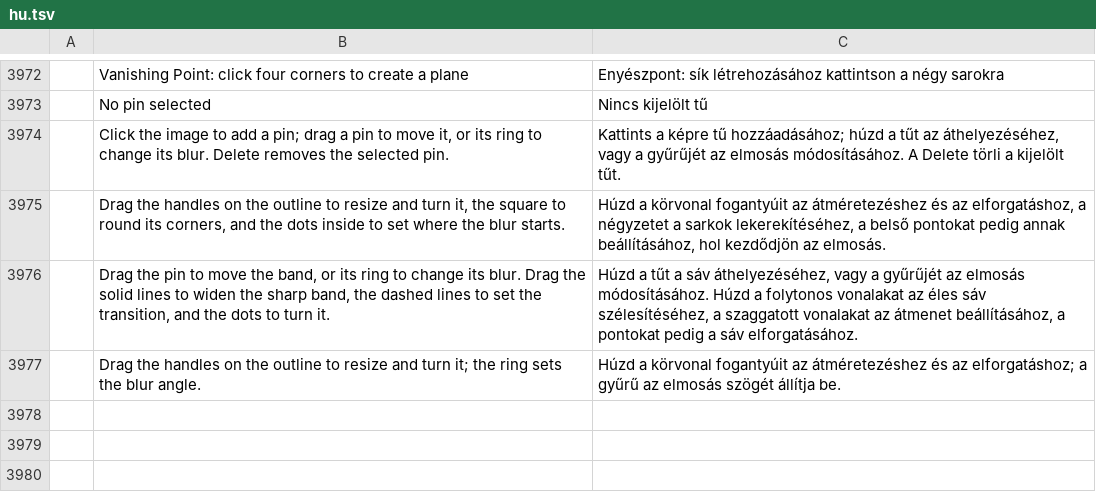
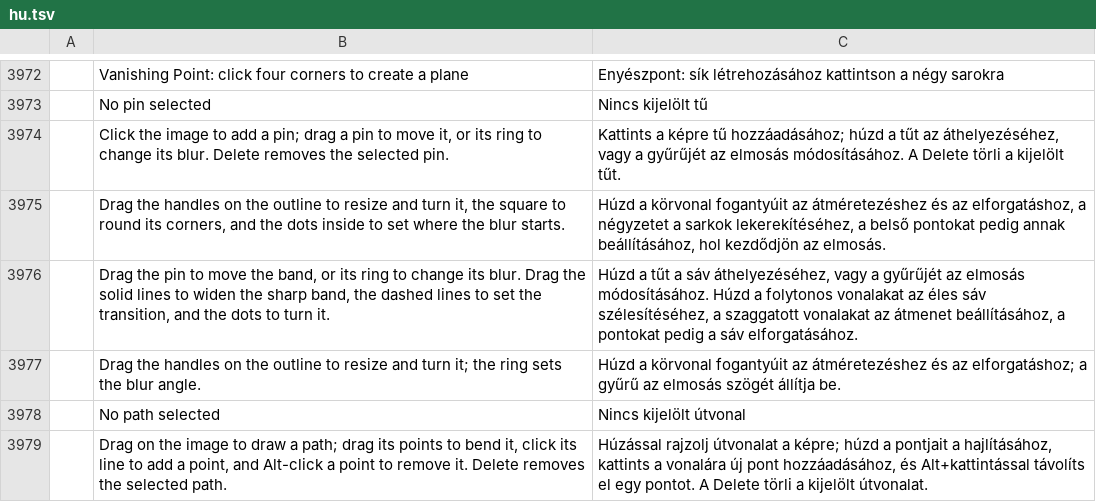
Before and after one commit to GabryelTenorio/photocraft, a TSV file: crates/ui-egui/src/i18n/hu.tsv, drawn as a sheet; only a part is shown, gaps mark what is left out; the diff names each change by its address in the sheet, - before the commit and + after, or states it on an @@ line.

```diff
--- a/crates/ui-egui/src/i18n/hu.tsv
+++ b/crates/ui-egui/src/i18n/hu.tsv
+row 3978:  | No path selected | Nincs kijelölt útvonal
+row 3979:  | Drag on the image to draw a path; drag its points to bend it, click its line to add a point, and Alt-click a point to remove it. Delete removes the selected path. | Húzással rajzolj útvonalat a képre; húzd a pontjait a hajlításához, kattints a vonalára új pont hozzáadásához, és Alt+kattintással távolíts el egy pontot. A Delete törli a kijelölt útvonalat.
```
Also changed, not shown: crates/ui-egui/src/i18n/tr.tsv.
